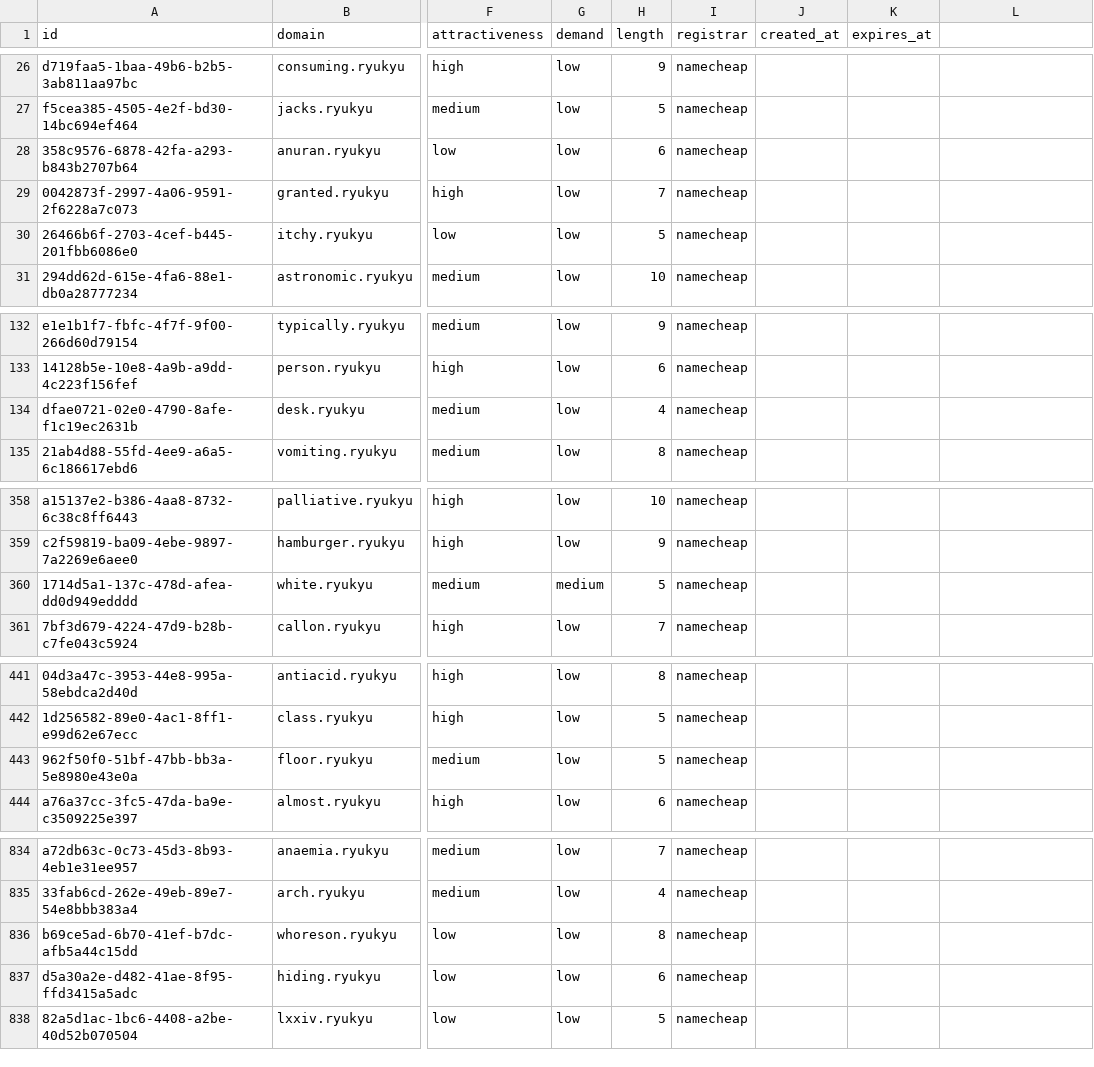
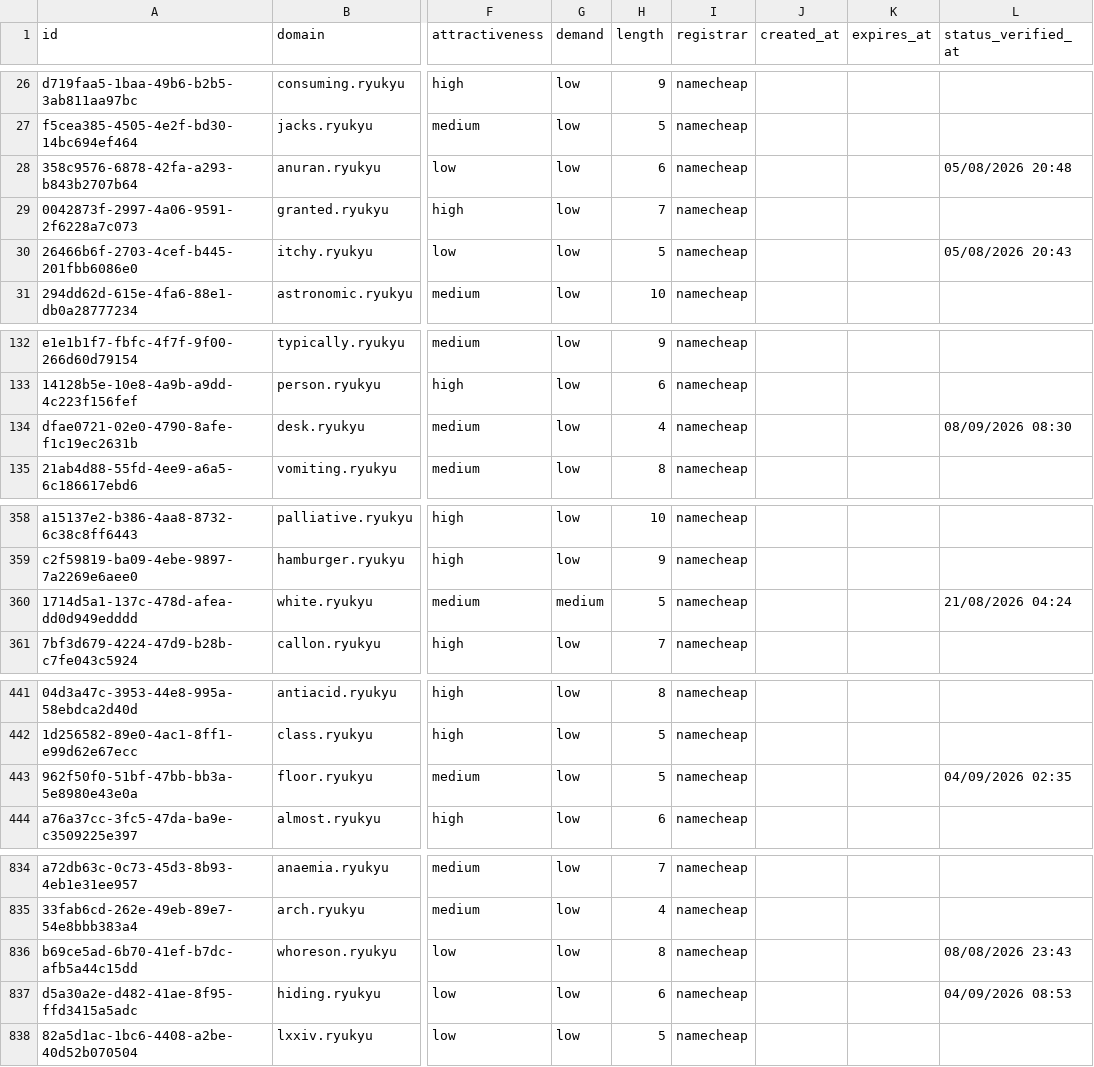
Before and after one commit to UniqueDomains/ryukyu-oneword-domains, a CSV file: ryukyu.csv, drawn as a sheet; only a part is shown, gaps mark what is left out; the diff covers the shown part only; the diff names each change by its address in the sheet, - before the commit and + after, or states it on an @@ line.

Commit message:
Domains update

```diff
--- a/ryukyu.csv
+++ b/ryukyu.csv
-L1: (empty)
+L1: status_verified_at
-L28 (status_verified_at): (empty)
+L28 (status_verified_at): 05/08/2026 20:48
-L30 (status_verified_at): (empty)
+L30 (status_verified_at): 05/08/2026 20:43
-L134 (status_verified_at): (empty)
+L134 (status_verified_at): 08/09/2026 08:30
-L360 (status_verified_at): (empty)
+L360 (status_verified_at): 21/08/2026 04:24
-L443 (status_verified_at): (empty)
+L443 (status_verified_at): 04/09/2026 02:35
-L836 (status_verified_at): (empty)
+L836 (status_verified_at): 08/08/2026 23:43
-L837 (status_verified_at): (empty)
+L837 (status_verified_at): 04/09/2026 08:53
```
Also changed, not shown: 2 edited cells elsewhere in this file, 6 other files.
